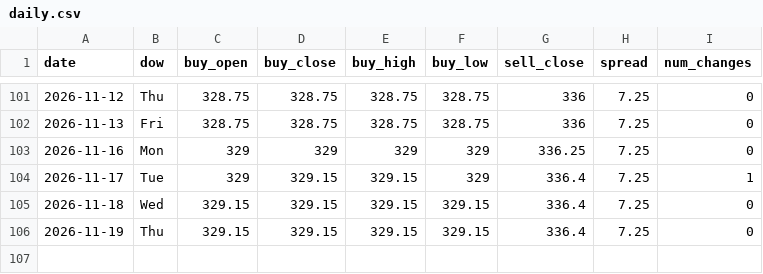
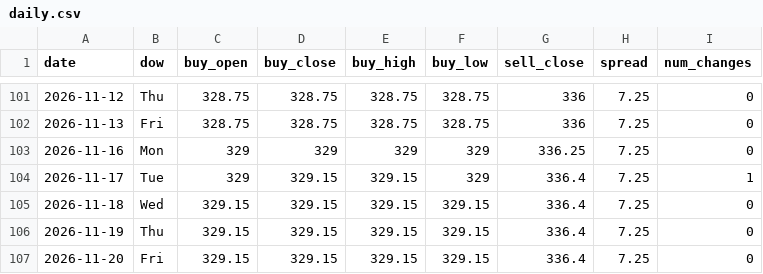
Before and after one commit to ndranathungact/tt-rate-tracker, a CSV file: data/daily.csv, drawn as a sheet; only a part is shown, gaps mark what is left out.

```diff
--- a/data/daily.csv
+++ b/data/daily.csv
@@ -106 +106,2 @@ date,dow,buy_open,buy_close,buy_high,buy_low,sell_close,spread,num_changes
 2026-11-19,Thu,329.15,329.15,329.15,329.15,336.4,7.25,0
+2026-11-20,Fri,329.15,329.15,329.15,329.15,336.4,7.25,0
```
Also changed, not shown: 2 other files.
